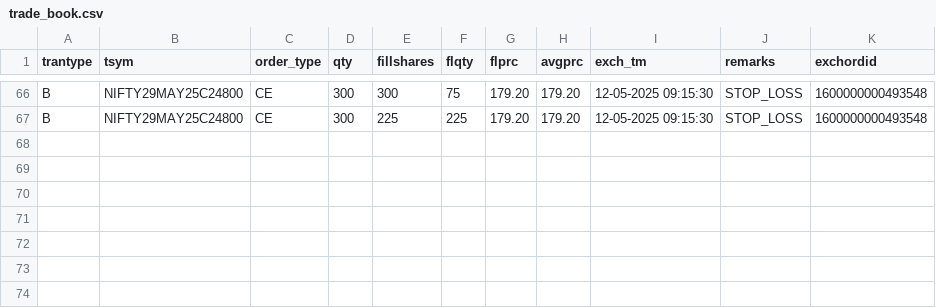
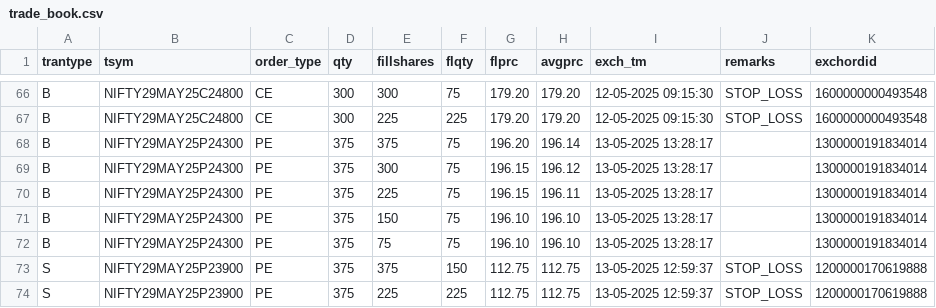
Before and after one commit to Rana-test/botty, a CSV file: trade_book.csv, drawn as a sheet; only a part is shown, gaps mark what is left out; the diff names each change by its address in the sheet, - before the commit and + after, or states it on an @@ line.

```diff
--- a/trade_book.csv
+++ b/trade_book.csv
+row 68: B | NIFTY29MAY25P24300 | PE | 375 | 375 | 75 | 196.20 | 196.14 | 13-05-2025 13:28:17 |  | 1300000191834014
+row 69: B | NIFTY29MAY25P24300 | PE | 375 | 300 | 75 | 196.15 | 196.12 | 13-05-2025 13:28:17 |  | 1300000191834014
+row 70: B | NIFTY29MAY25P24300 | PE | 375 | 225 | 75 | 196.15 | 196.11 | 13-05-2025 13:28:17 |  | 1300000191834014
+row 71: B | NIFTY29MAY25P24300 | PE | 375 | 150 | 75 | 196.10 | 196.10 | 13-05-2025 13:28:17 |  | 1300000191834014
+row 72: B | NIFTY29MAY25P24300 | PE | 375 | 75 | 75 | 196.10 | 196.10 | 13-05-2025 13:28:17 |  | 1300000191834014
+row 73: S | NIFTY29MAY25P23900 | PE | 375 | 375 | 150 | 112.75 | 112.75 | 13-05-2025 12:59:37 | STOP_LOSS | 1200000170619888
+row 74: S | NIFTY29MAY25P23900 | PE | 375 | 225 | 225 | 112.75 | 112.75 | 13-05-2025 12:59:37 | STOP_LOSS | 1200000170619888
```
